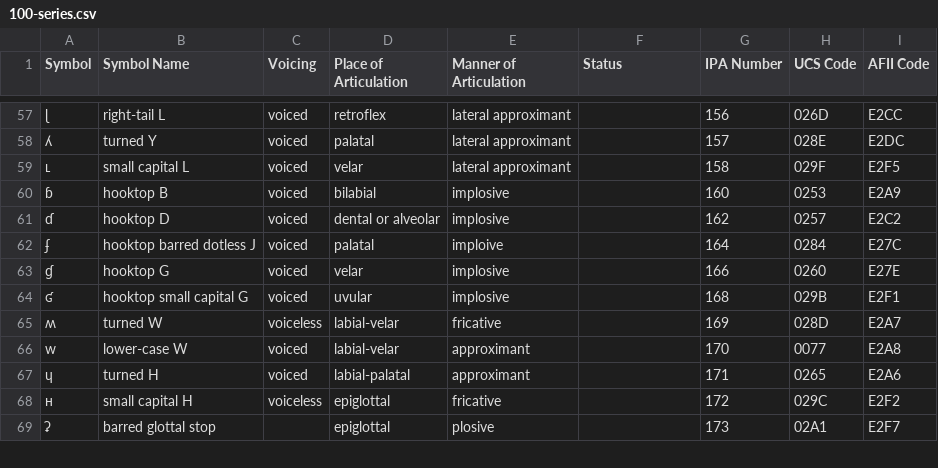
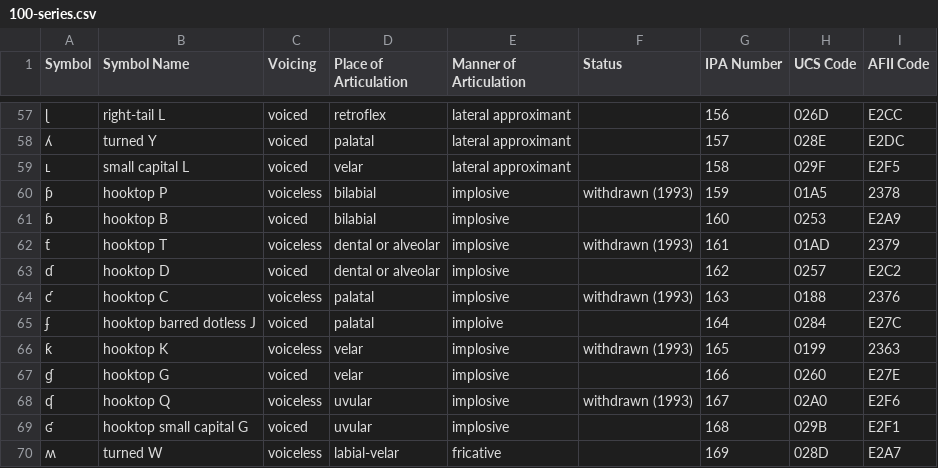
Before and after one commit to AdamSteffanick/ipa-data, a CSV file: data-csv/100-series.csv, drawn as a sheet; only a part is shown, gaps mark what is left out; the shorter side is filled out with more unchanged rows; the diff names each change by its address in the sheet, - before the commit and + after, or states it on an @@ line.

Commit message:
Added withdrawn symbols

```diff
--- a/data-csv/100-series.csv
+++ b/data-csv/100-series.csv
+row 60: ƥ | hooktop P | voiceless | bilabial | implosive | withdrawn (1993) | 159 | 01A5 | 2378
+row 62: ƭ | hooktop T | voiceless | dental or alveolar | implosive | withdrawn (1993) | 161 | 01AD | 2379
+row 64: ƈ | hooktop C | voiceless | palatal | implosive | withdrawn (1993) | 163 | 0188 | 2376
+row 66: ƙ | hooktop K | voiceless | velar | implosive | withdrawn (1993) | 165 | 0199 | 2363
+row 68: ʠ | hooktop Q | voiceless | uvular | implosive | withdrawn (1993) | 167 | 02A0 | E2F6
```
